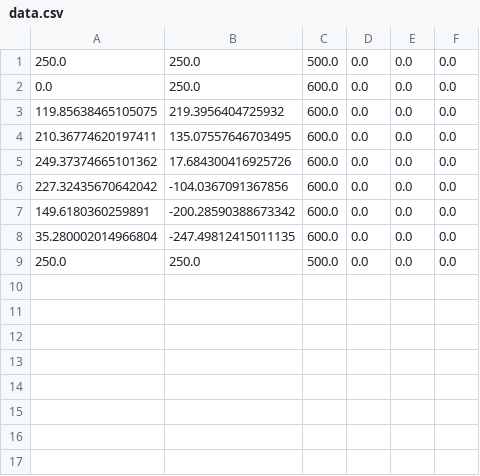
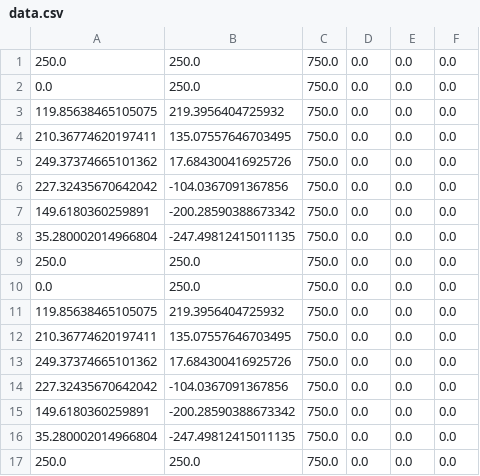
Before and after one commit to TheButcher-coder/LongRaTGen, a CSV file: Code/data.csv, drawn as a sheet.

Commit message:
fixed data.csv FIX HOMEPOS comes out as: 1,,,,, 2,,,,, 3,,, .....

```diff
--- a/Code/data.csv
+++ b/Code/data.csv
@@ -1,9 +1,17 @@
-250.0, 250.0, 500.0, 0.0, 0.0, 0.0
-0.0,250.0,600.0,0.0,0.0,0.0
-119.85638465105075,219.3956404725932,600.0,0.0,0.0,0.0
-210.36774620197411,135.07557646703495,600.0,0.0,0.0,0.0
-249.37374665101362,17.684300416925726,600.0,0.0,0.0,0.0
-227.32435670642042,-104.0367091367856,600.0,0.0,0.0,0.0
-149.6180360259891,-200.28590388673342,600.0,0.0,0.0,0.0
-35.280002014966804,-247.49812415011135,600.0,0.0,0.0,0.0
-250.0, 250.0, 500.0, 0.0, 0.0, 0.0
+250.0, 250.0, 750.0, 0.0, 0.0, 0.0
+0.0,250.0,750.0,0.0,0.0,0.0
+119.85638465105075,219.3956404725932,750.0,0.0,0.0,0.0
+210.36774620197411,135.07557646703495,750.0,0.0,0.0,0.0
+249.37374665101362,17.684300416925726,750.0,0.0,0.0,0.0
+227.32435670642042,-104.0367091367856,750.0,0.0,0.0,0.0
+149.6180360259891,-200.28590388673342,750.0,0.0,0.0,0.0
+35.280002014966804,-247.49812415011135,750.0,0.0,0.0,0.0
+250.0, 250.0, 750.0, 0.0, 0.0, 0.0
+0.0,250.0,750.0,0.0,0.0,0.0
+119.85638465105075,219.3956404725932,750.0,0.0,0.0,0.0
+210.36774620197411,135.07557646703495,750.0,0.0,0.0,0.0
+249.37374665101362,17.684300416925726,750.0,0.0,0.0,0.0
+227.32435670642042,-104.0367091367856,750.0,0.0,0.0,0.0
+149.6180360259891,-200.28590388673342,750.0,0.0,0.0,0.0
+35.280002014966804,-247.49812415011135,750.0,0.0,0.0,0.0
+250.0, 250.0, 750.0, 0.0, 0.0, 0.0
```
Also changed, not shown: 1 other file.
